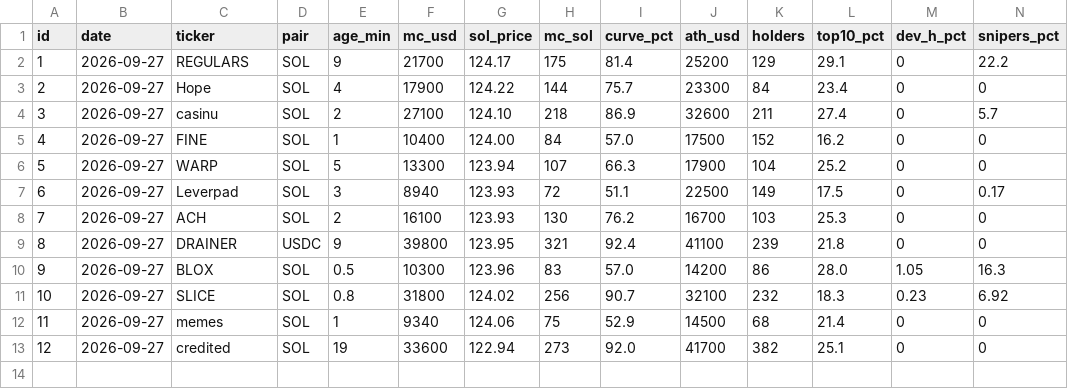
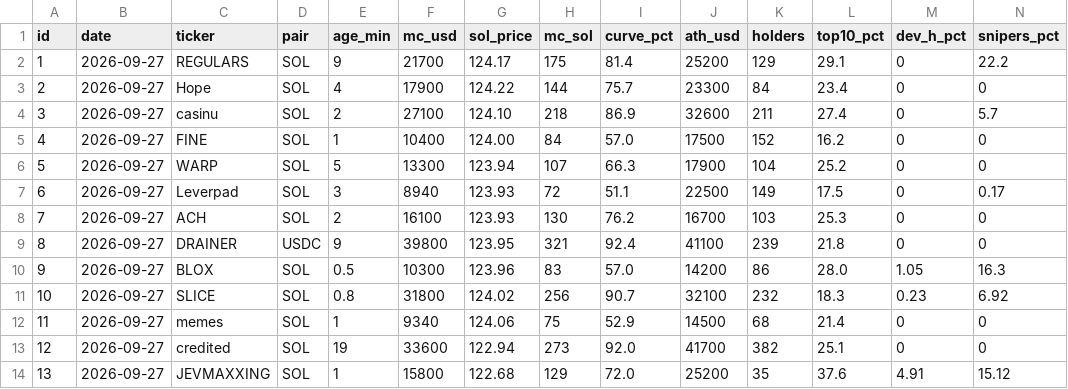
Before and after one commit to gedgafovadmir7-tech/chipichapa, a CSV file: memecoin_merged/memecoin-migration/journal/journal_live.csv, drawn as a sheet; only a part is shown; rows hold the shown columns only; the diff names each change by its address in the sheet, - before the commit and + after, or states it on an @@ line.

```diff
--- a/memecoin_merged/memecoin-migration/journal/journal_live.csv
+++ b/memecoin_merged/memecoin-migration/journal/journal_live.csv
+row 14: 13 | 2026-09-27 | JEVMAXXING | SOL | 1 | 15800 | 122.68 | 129 | 72.0 | 25200 | 35 | 37.6 | 4.91 | 15.12
```
Also changed, not shown: 2 other files.
